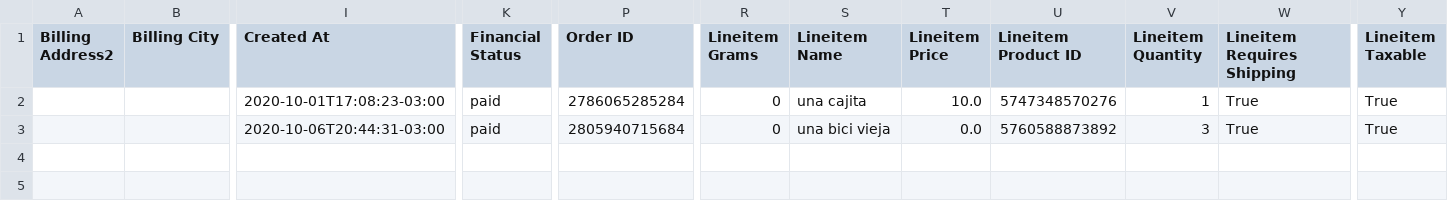
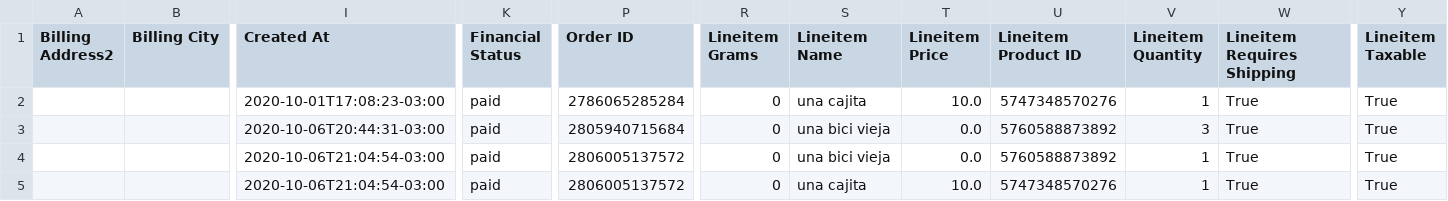
Before and after one commit to Sud-Austral/dropbox_to_github, a CSV file: data_ordenes.csv, drawn as a sheet; only a part is shown, gaps mark what is left out; rows hold the shown columns only; the diff names each change by its address in the sheet, - before the commit and + after, or states it on an @@ line.

```diff
--- a/data_ordenes.csv
+++ b/data_ordenes.csv
+row 4:  |  | 2020-10-06T21:04:54-03:00 | paid | 2806005137572 | 0 | una bici vieja | 0.0 | 5760588873892 | 1 | True | True
+row 5:  |  | 2020-10-06T21:04:54-03:00 | paid | 2806005137572 | 0 | una cajita | 10.0 | 5747348570276 | 1 | True | True
```
Also changed, not shown: data_customers.csv, data_productos.csv.
